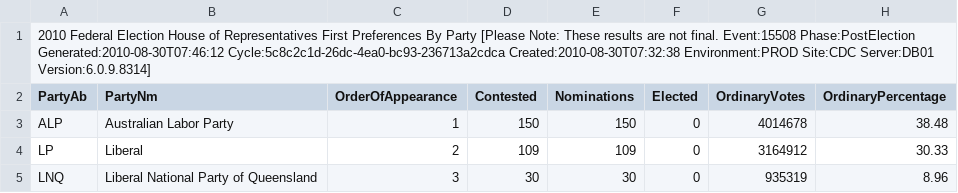
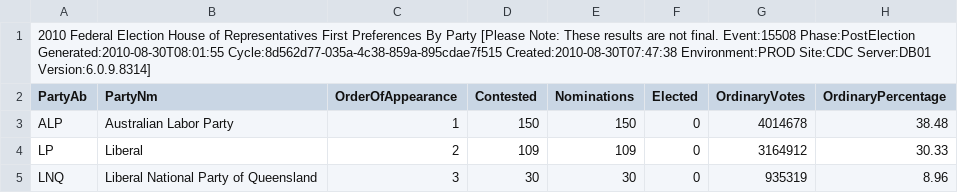
Before and after one commit to d1b/AustralianFederalElection2010CSV, a CSV file: HouseFirstPrefsByPartyDownload-15508.csv, drawn as a sheet; only a part is shown; the diff names each change by its address in the sheet, - before the commit and + after, or states it on an @@ line.

```diff
--- a/HouseFirstPrefsByPartyDownload-15508.csv
+++ b/HouseFirstPrefsByPartyDownload-15508.csv
-A1 (PartyAb): …Event:15508 Phase:PostElection Generated:2010-08-30T07:46:12 Cycle:5c8c2c1d-26dc-4ea0-bc93-236713a2cdca Created:2010-08-30T07:32:38 Environment:PROD Site:CDC…
+A1 (PartyAb): …Event:15508 Phase:PostElection Generated:2010-08-30T08:01:55 Cycle:8d562d77-035a-4c38-859a-895cdae7f515 Created:2010-08-30T07:47:38 Environment:PROD Site:CDC…
```
Also changed, not shown: HouseCandidatesDownload-15508.csv, HouseDopByDivisionDownload-15508.csv, 53 other files.
